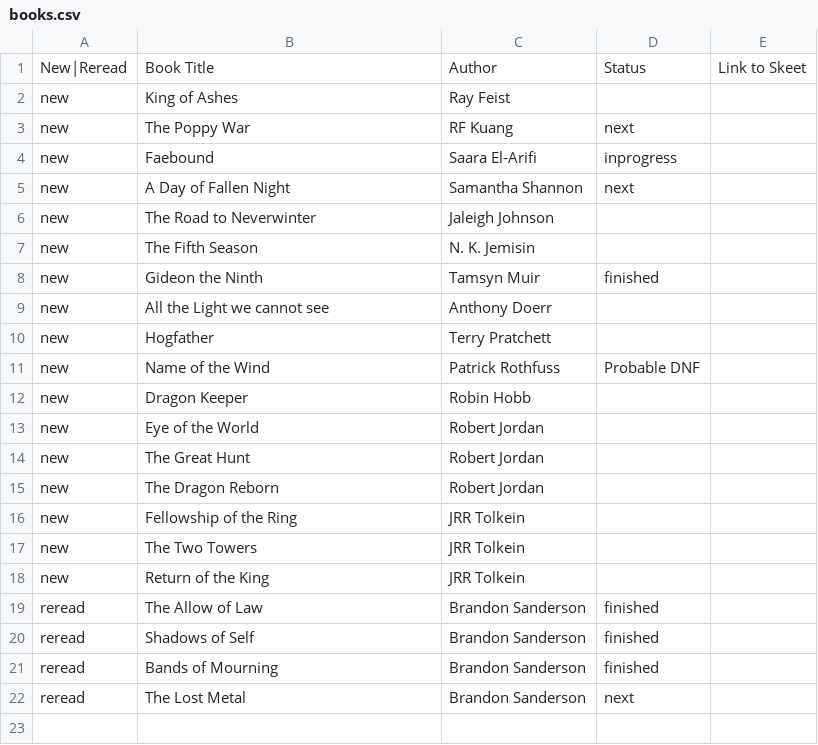
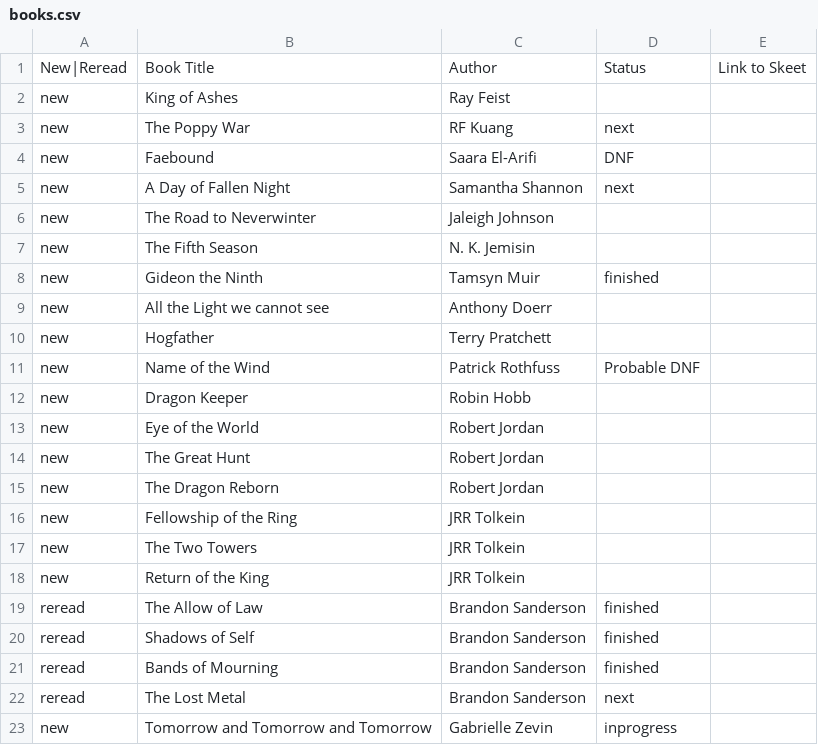
Before and after one commit to Krytic/Krytic.github.io, a CSV file: books/books.csv, drawn as a sheet.

Commit message:
add TBR

```diff
--- a/books/books.csv
+++ b/books/books.csv
@@ -3,3 +3,3 @@ new,King of Ashes,Ray Feist,,
 new,The Poppy War,RF Kuang,next,
-new,Faebound,Saara El-Arifi,inprogress,
+new,Faebound,Saara El-Arifi,DNF,
 new,A Day of Fallen Night,Samantha Shannon,next,
@@ -22 +22,2 @@ reread,Bands of Mourning,Brandon Sanderson,finished,
 reread,The Lost Metal,Brandon Sanderson,next,
+new,Tomorrow and Tomorrow and Tomorrow,Gabrielle Zevin,inprogress,
```
